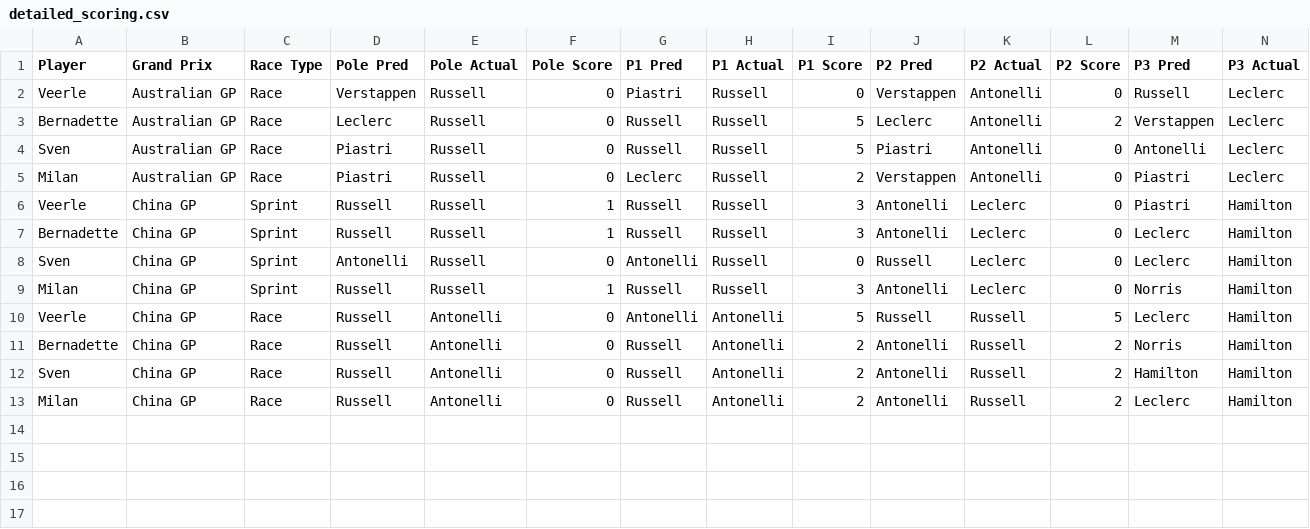
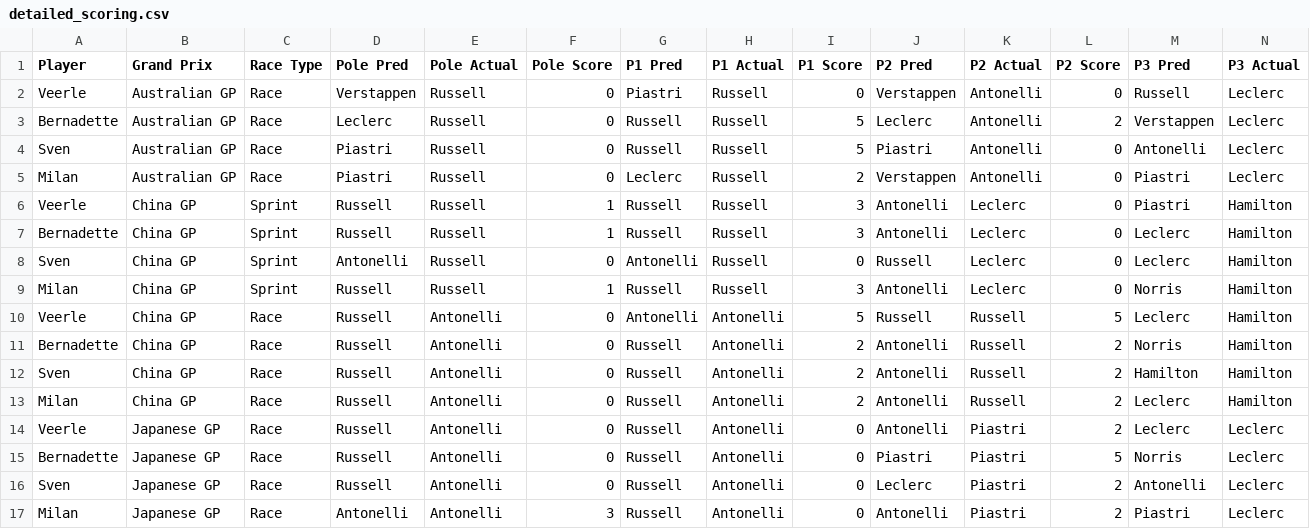
Before and after one commit to Sv3nn3rgy/F1_2026, a CSV file: detailed_scoring.csv, drawn as a sheet; only a part is shown; rows hold the shown columns only; the diff names each change by its address in the sheet, - before the commit and + after, or states it on an @@ line.

Commit message:
Japan GP update

```diff
--- a/detailed_scoring.csv
+++ b/detailed_scoring.csv
+row 14: Veerle | Japanese GP | Race | Russell | Antonelli | 0 | Russell | Antonelli | 0 | Antonelli | Piastri | 2 | Leclerc | Leclerc
+row 15: Bernadette | Japanese GP | Race | Russell | Antonelli | 0 | Russell | Antonelli | 0 | Piastri | Piastri | 5 | Norris | Leclerc
+row 16: Sven | Japanese GP | Race | Russell | Antonelli | 0 | Russell | Antonelli | 0 | Leclerc | Piastri | 2 | Antonelli | Leclerc
+row 17: Milan | Japanese GP | Race | Antonelli | Antonelli | 3 | Russell | Antonelli | 0 | Antonelli | Piastri | 2 | Piastri | Leclerc
```
Also changed, not shown: 5 other files.
